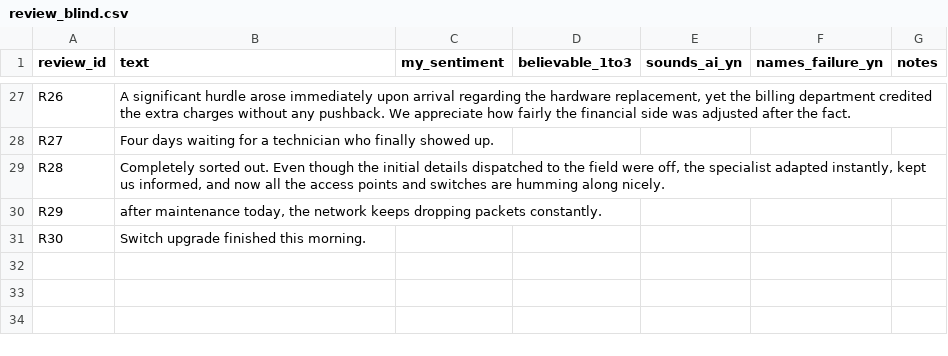
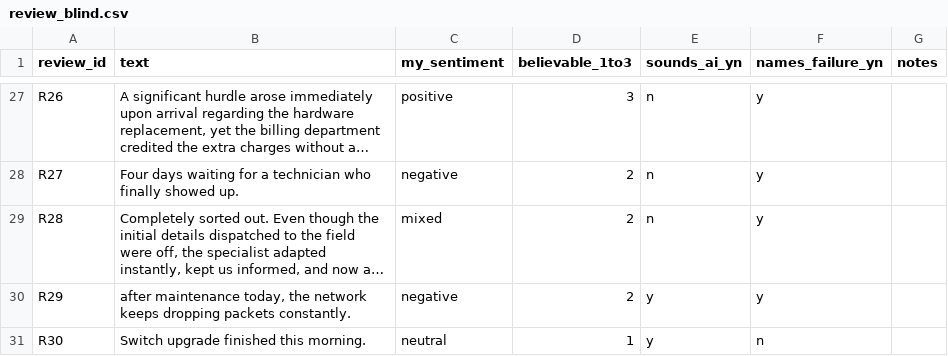
Before and after one commit to EricSerrano1111/agentic-service-ops, a CSV file: data/generator/experiments/corpus_test/2026-09-23/review_blind.csv, drawn as a sheet; only a part is shown, gaps mark what is left out; long unchanged cells end in …; the diff covers the shown part only; the diff names each change by its address in the sheet, - before the commit and + after, or states it on an @@ line.

```diff
--- a/data/generator/experiments/corpus_test/2026-09-23/review_blind.csv
+++ b/data/generator/experiments/corpus_test/2026-09-23/review_blind.csv
-C27 (my_sentiment): (empty)
+C27 (my_sentiment): positive
-D27 (believable_1to3): (empty)
+D27 (believable_1to3): 3
-E27:E29 (sounds_ai_yn): (empty)
+E27:E29 (sounds_ai_yn): n
-F27:F30 (names_failure_yn): (empty)
+F27:F30 (names_failure_yn): y
-C28 (my_sentiment): (empty)
+C28 (my_sentiment): negative
-D28:D30 (believable_1to3): (empty)
+D28:D30 (believable_1to3): 2
-C29 (my_sentiment): (empty)
+C29 (my_sentiment): mixed
-C30 (my_sentiment): (empty)
+C30 (my_sentiment): negative
-E30:E31 (sounds_ai_yn): (empty)
+E30:E31 (sounds_ai_yn): y
-C31 (my_sentiment): (empty)
+C31 (my_sentiment): neutral
-D31 (believable_1to3): (empty)
+D31 (believable_1to3): 1
-F31 (names_failure_yn): (empty)
+F31 (names_failure_yn): n
```
Also changed, not shown: 100 edited cells elsewhere in this file, 2 other files.
